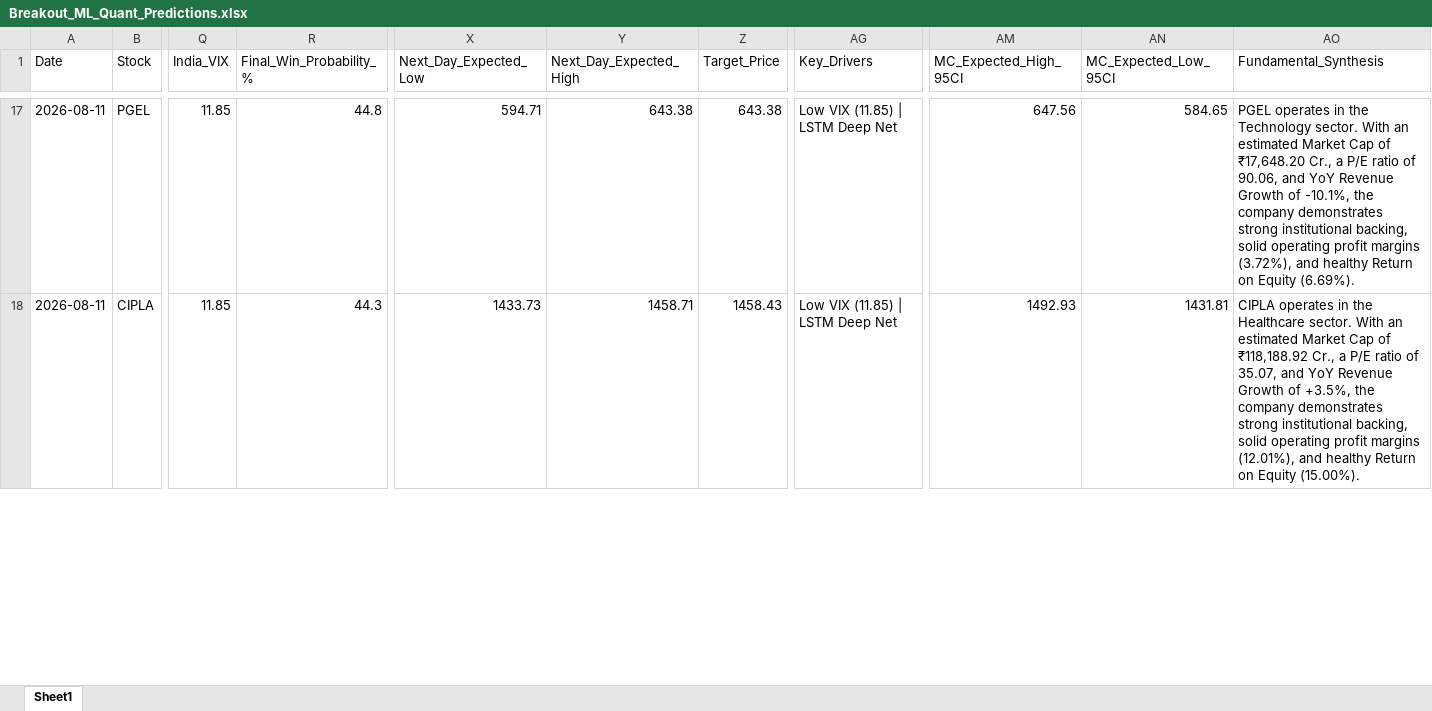
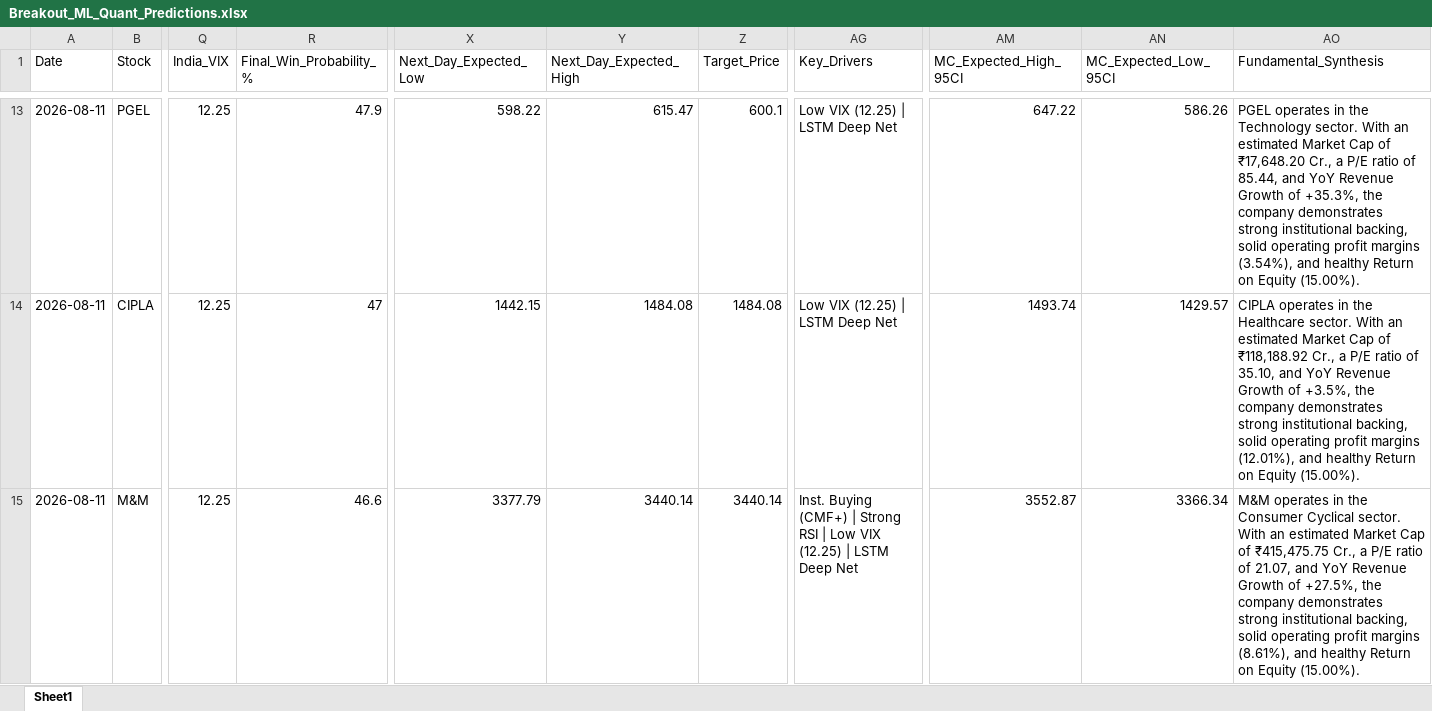
Before and after one commit to chiragkuk24/Final-Stocks, an Excel workbook: Breakout_ML_Quant_Predictions.xlsx, sheet Sheet1, drawn as a sheet; only a part is shown, gaps mark what is left out; values as stored, in another font and other column widths than the file's, no borders; addresses are those after the commit; rows hold the shown columns only; the diff covers the shown part only; the diff names each change by its address in the sheet, - before the commit and + after, or states it on an @@ line.

```diff
--- a/Breakout_ML_Quant_Predictions.xlsx (sheet Sheet1)
+++ b/Breakout_ML_Quant_Predictions.xlsx (sheet Sheet1)
-Q13:Q14 (India_VIX): 11.85
+Q13:Q14 (India_VIX): 12.25
-R13 (Final_Win_Probability_%): 44.8
+R13 (Final_Win_Probability_%): 47.9
-X13 (Next_Day_Expected_Low): 594.71
+X13 (Next_Day_Expected_Low): 598.22
-Y13 (Next_Day_Expected_High): 643.38
+Y13 (Next_Day_Expected_High): 615.47
-Z13 (Target_Price): 643.38
+Z13 (Target_Price): 600.1
-AG13:AG14 (Key_Drivers): Low VIX (11.85) | LSTM Deep Net
+AG13:AG14 (Key_Drivers): Low VIX (12.25) | LSTM Deep Net
-AM13 (MC_Expected_High_95CI): 647.56
+AM13 (MC_Expected_High_95CI): 647.22
-AN13 (MC_Expected_Low_95CI): 584.65
+AN13 (MC_Expected_Low_95CI): 586.26
-AO13 (Fundamental_Synthesis): …ratio of 90.06, and YoY Revenue Growth of -10.1%, the company demonstrates strong institutional backing, solid operating profit margins (3.72%), and healthy Return on Equity (6.69%).
+AO13 (Fundamental_Synthesis): …ratio of 85.44, and YoY Revenue Growth of +35.3%, the company demonstrates strong institutional backing, solid operating profit margins (3.54%), and healthy Return on Equity (15.00%).
-R14 (Final_Win_Probability_%): 44.3
+R14 (Final_Win_Probability_%): 47
-X14 (Next_Day_Expected_Low): 1433.73
+X14 (Next_Day_Expected_Low): 1442.15
-Y14 (Next_Day_Expected_High): 1458.71
+Y14 (Next_Day_Expected_High): 1484.08
-Z14 (Target_Price): 1458.43
+Z14 (Target_Price): 1484.08
-AM14 (MC_Expected_High_95CI): 1492.93
+AM14 (MC_Expected_High_95CI): 1493.74
-AN14 (MC_Expected_Low_95CI): 1431.81
+AN14 (MC_Expected_Low_95CI): 1429.57
-AO14 (Fundamental_Synthesis): …ratio of 35.07, and YoY…
+AO14 (Fundamental_Synthesis): …ratio of 35.10, and YoY…
+row 15: 2026-08-11 | M&M | 12.25 | 46.6 | 3377.79 | 3440.14 | 3440.14 | Inst. Buying (CMF+) | Strong RSI | Low VIX (12.25) | LSTM Deep Net | 3552.87 | 3366.34 | M&M operates in the Consumer Cyclical sector. With an estimated Market Cap of ₹415,475.75 Cr., a P/E ratio of 21.07, and YoY Revenue Growth of +27.5%, the company demonstrates strong institutional backing, solid operating profit margins (8.61%), and healthy Return on Equity (15.00%).
```
Also changed, not shown: 4 added rows, 10 removed rows and 171 edited cells elsewhere in this sheet, Final_Breakout_List.xlsx, 2 other files.
